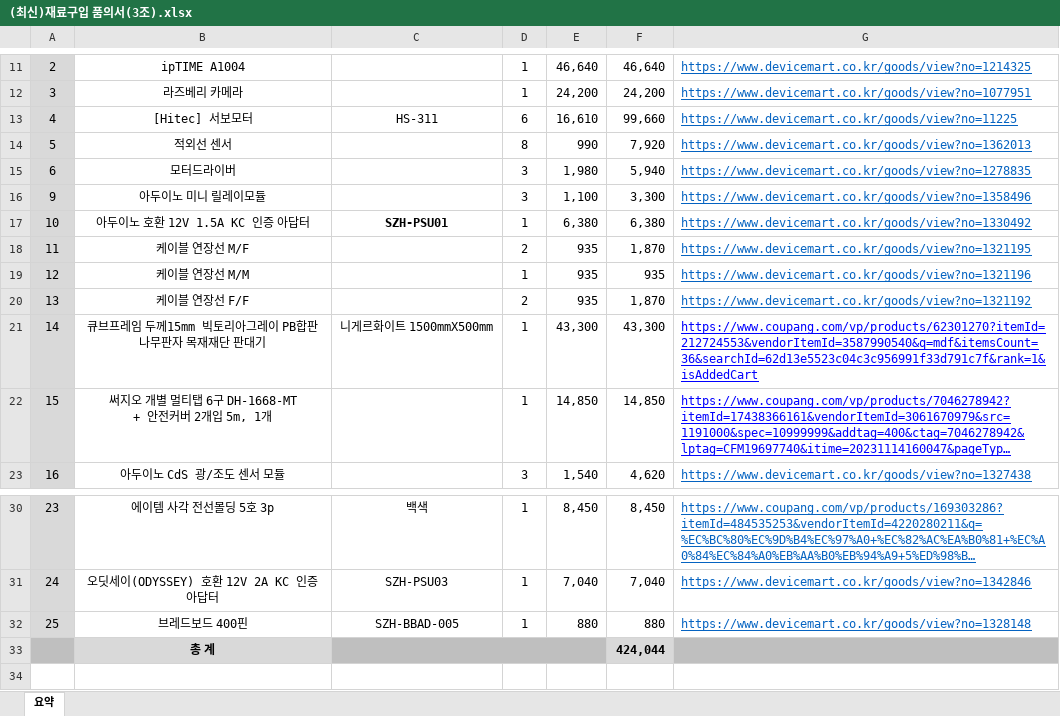
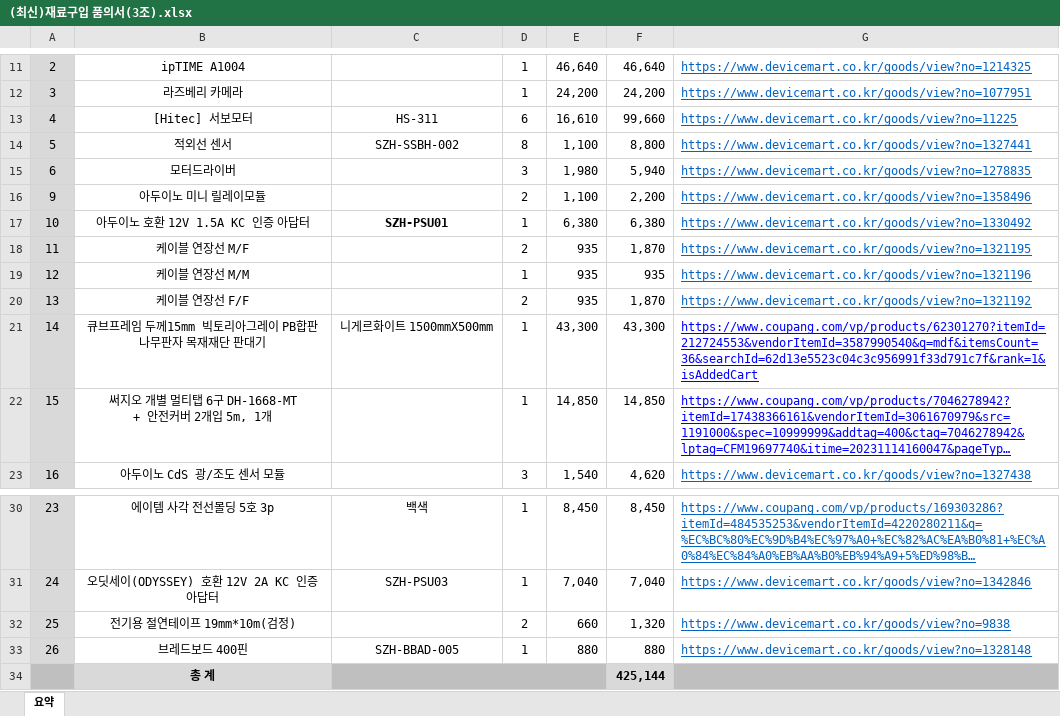
Before and after one commit to ANU-SmartFactory2023/doc, an Excel workbook: 부품견적서/(최신)재료구입 품의서(3조).xlsx, sheet 요약, drawn as a sheet; only a part is shown, gaps mark what is left out; long unchanged cells end in …; values as stored, in another font and other column widths than the file's, no borders; addresses are those after the commit; the diff names each change by its address in the sheet, - before the commit and + after, or states it on an @@ line.

Commit message:
구매 부품 수정

```diff
--- a/부품견적서/(최신)재료구입 품의서(3조).xlsx (sheet 요약)
+++ b/부품견적서/(최신)재료구입 품의서(3조).xlsx (sheet 요약)
-C14: (empty)
+C14: SZH-SSBH-002
-E14: 990
+E14: 1,100
-F14: 7,920
+F14: 8,800
-G14: https://www.devicemart.co.kr/goods/view?no=1362013
+G14: https://www.devicemart.co.kr/goods/view?no=1327441
-D16: 3
+D16: 2
-F16: 3,300
+F16: 2,200
+row 32: 25 | 전기용 절연테이프 19mm*10m(검정) |  | 2 | 660 | 1,320 | https://www.devicemart.co.kr/goods/view?no=9838
@@ column A renumbered in row 33 @@
-F34: 424,044
+F34: 425,144
```
Also changed, not shown: formulas that keep their value.
